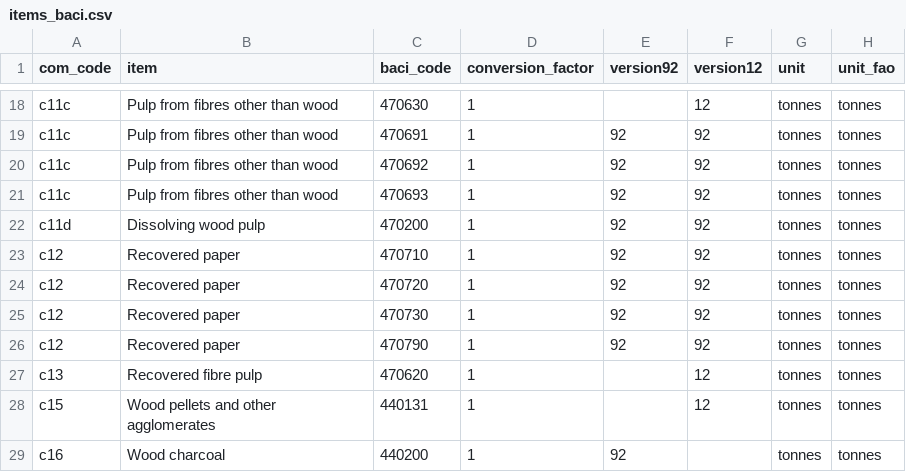
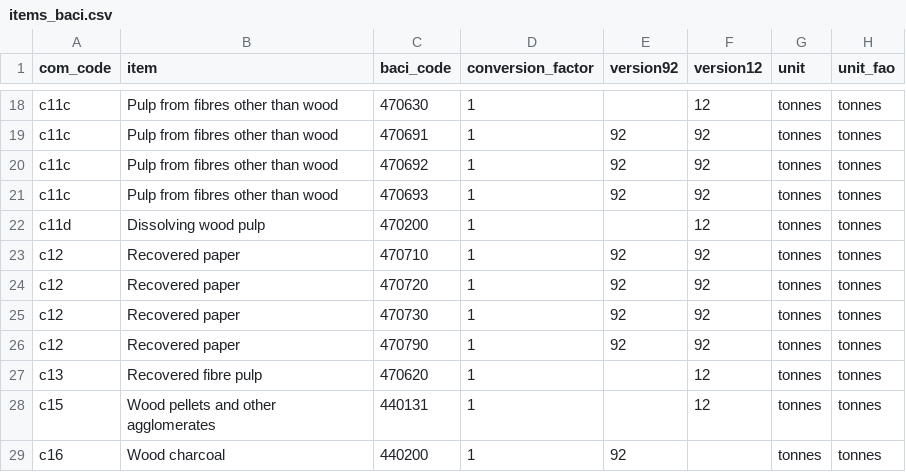
Before and after one commit to paulrougieux/forbio, a CSV file: inst/items_baci.csv, drawn as a sheet; only a part is shown, gaps mark what is left out.

Commit message:
baci.v code d.pulp correction

```diff
--- a/inst/items_baci.csv
+++ b/inst/items_baci.csv
@@ -21,3 +21,3 @@ c11c,Pulp from fibres other than wood,470692,1,92,92,tonnes,tonnes
 c11c,Pulp from fibres other than wood,470693,1,92,92,tonnes,tonnes
-c11d,Dissolving wood pulp,470200,1,92,92,tonnes,tonnes
+c11d,Dissolving wood pulp,470200,1,,12,tonnes,tonnes
 c12,Recovered paper,470710,1,92,92,tonnes,tonnes
```
